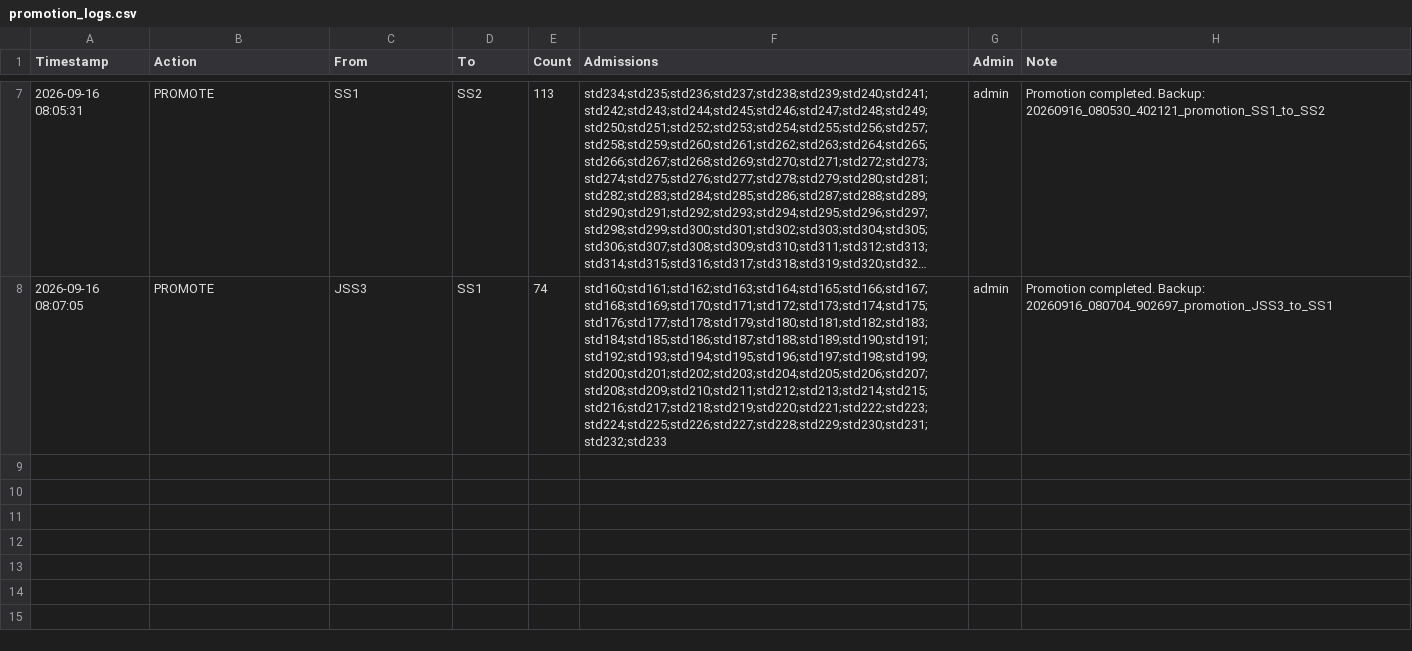
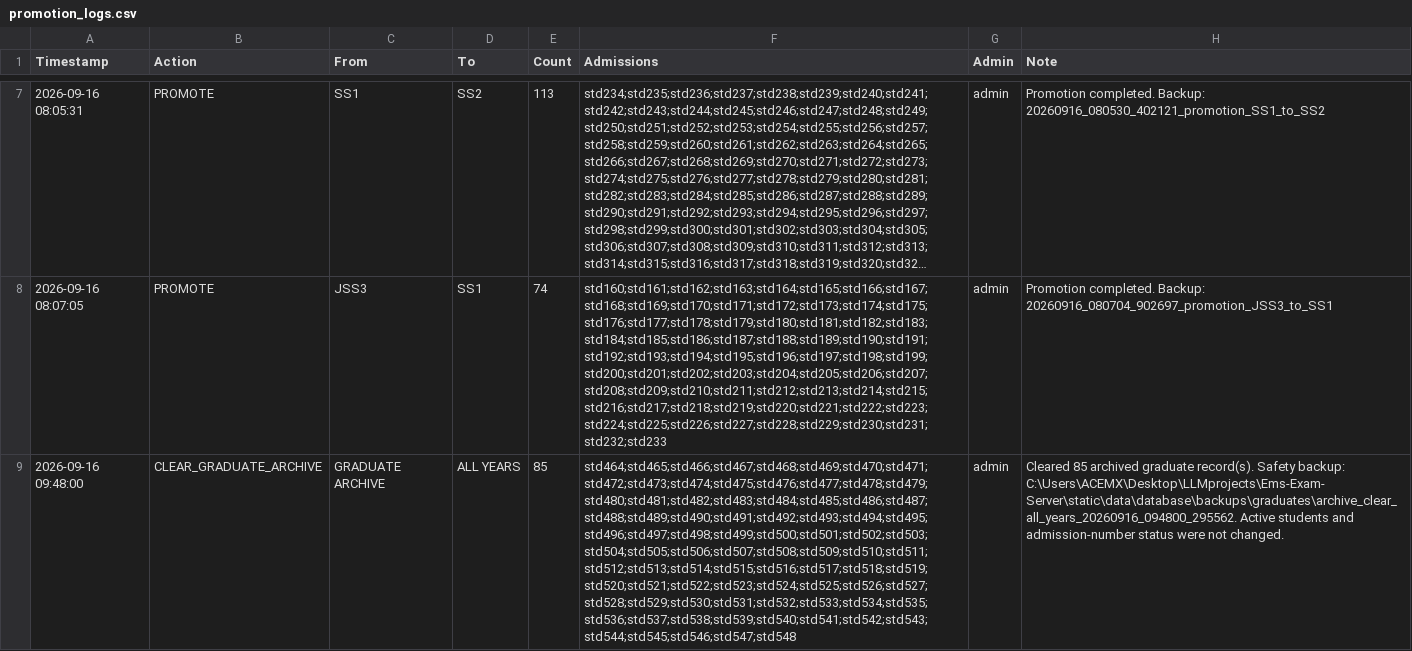
Before and after one commit to acetosyn/Ems-Exam-Server, a CSV file: static/data/database/promotion_logs.csv, drawn as a sheet; only a part is shown, gaps mark what is left out; long unchanged cells end in …; the diff names each change by its address in the sheet, - before the commit and + after, or states it on an @@ line.

Commit message:
Emis Exam Server 8.0 Upgraded

```diff
--- a/static/data/database/promotion_logs.csv
+++ b/static/data/database/promotion_logs.csv
+row 9: 2026-09-16 09:48:00 | CLEAR_GRADUATE_ARCHIVE | GRADUATE ARCHIVE | ALL YEARS | 85 | std464;std465;std466;std467;std468;std469;std470;std471;std472;std473;std474;std475;std476;std477;std478;std479;std480;std481;std482;std483;std484;std485;std486;std487;std488;std489;std490;std491;std492;std493;std494;std495;std496;std497;std498;std499;std500;std501;std502;std503;std504;std505;std506;std507;std508;std509;std510;std511;std512;std513;std514;std515;std516;std517;std518;std519;std520;std521;std522;std523;std524;std525;std526;std527;std528;std529;std530;std531;std532;std533;std534;std535;std536;std537;std538;std539;std540;std541;std542;std543;std544;std545;std546;std547;std548 | admin | Cleared 85 archived graduate record(s). Safety backup: C:\Users\ACEMX\Desktop\LLMprojects\Ems-Exam-Server\static\data\database\backups\graduates\archive_clear_all_years_20260916_094800_295562. Active students and admission-number status were not changed.
```
Also changed, not shown: 9 other files.
